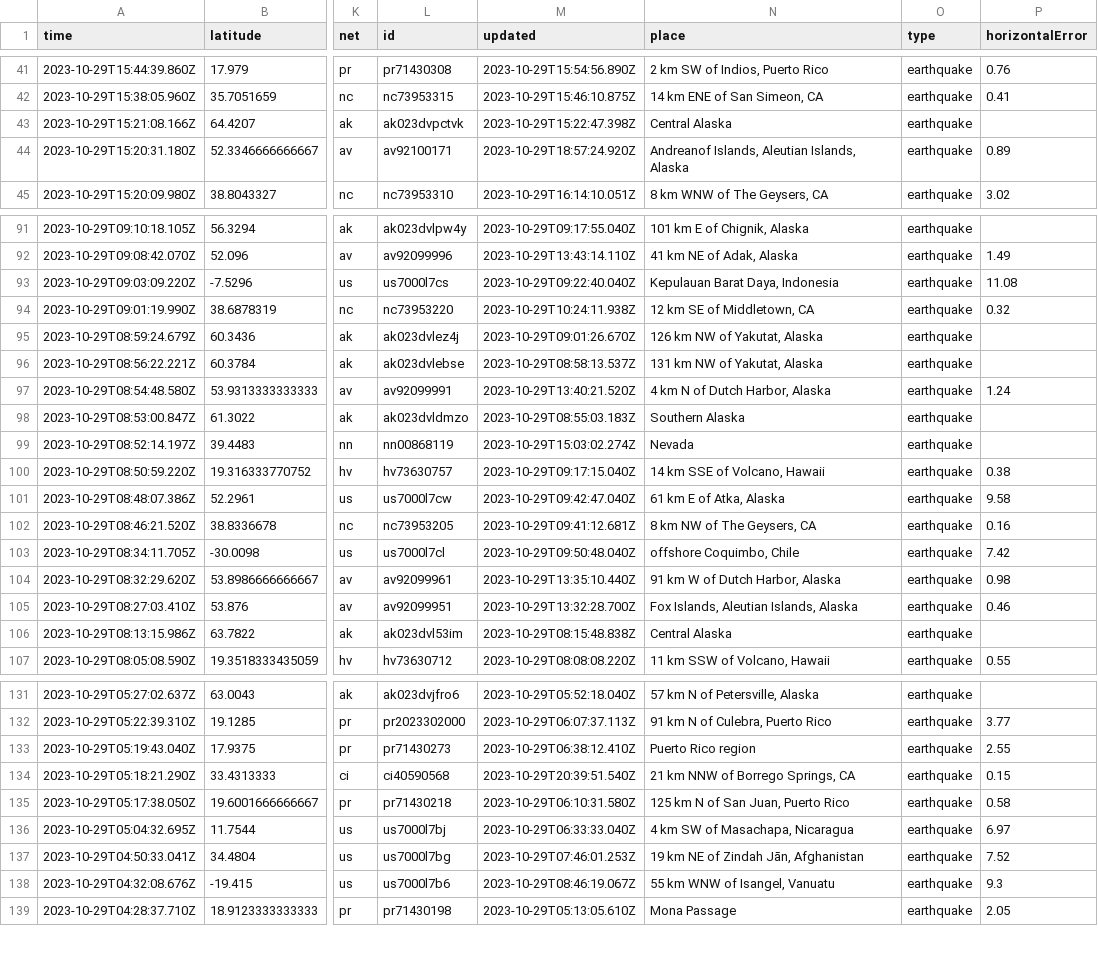
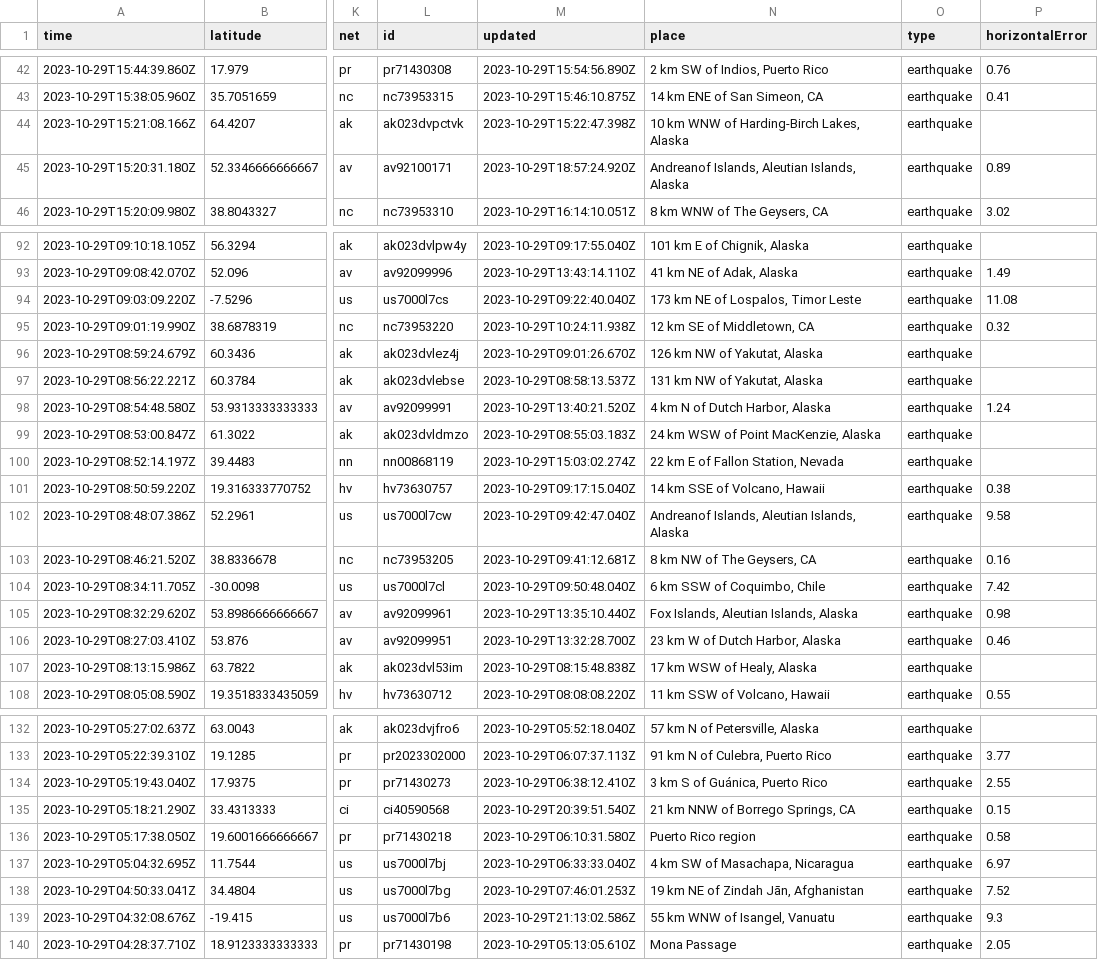
Before and after one commit to marypasciak/nicar-2022-github-actions, a CSV file: usgs_current.csv, drawn as a sheet; only a part is shown, gaps mark what is left out; addresses are those after the commit; the diff covers the shown part only; the diff names each change by its address in the sheet, - before the commit and + after, or states it on an @@ line.

```diff
--- a/usgs_current.csv
+++ b/usgs_current.csv
-N44 (place): Central Alaska
+N44 (place): 10 km WNW of Harding-Birch Lakes, Alaska
-N94 (place): Kepulauan Barat Daya, Indonesia
+N94 (place): 173 km NE of Lospalos, Timor Leste
-N99 (place): Southern Alaska
+N99 (place): 24 km WSW of Point MacKenzie, Alaska
-N100 (place): Nevada
+N100 (place): 22 km E of Fallon Station, Nevada
-N102 (place): 61 km E of Atka, Alaska
+N102 (place): Andreanof Islands, Aleutian Islands, Alaska
-N104 (place): offshore Coquimbo, Chile
+N104 (place): 6 km SSW of Coquimbo, Chile
-N105 (place): 91 km W of Dutch Harbor, Alaska
+N105 (place): Fox Islands, Aleutian Islands, Alaska
-N106 (place): Fox Islands, Aleutian Islands, Alaska
+N106 (place): 23 km W of Dutch Harbor, Alaska
-N107 (place): Central Alaska
+N107 (place): 17 km WSW of Healy, Alaska
-N134 (place): Puerto Rico region
+N134 (place): 3 km S of Guánica, Puerto Rico
-N136 (place): 125 km N of San Juan, Puerto Rico
+N136 (place): Puerto Rico region
-M139 (updated): 2023-10-29T08:46:19.067Z
+M139 (updated): 2023-10-29T21:13:02.586Z
```
Also changed, not shown: 1 added row, 3 removed rows and 38 edited cells elsewhere in this file.
